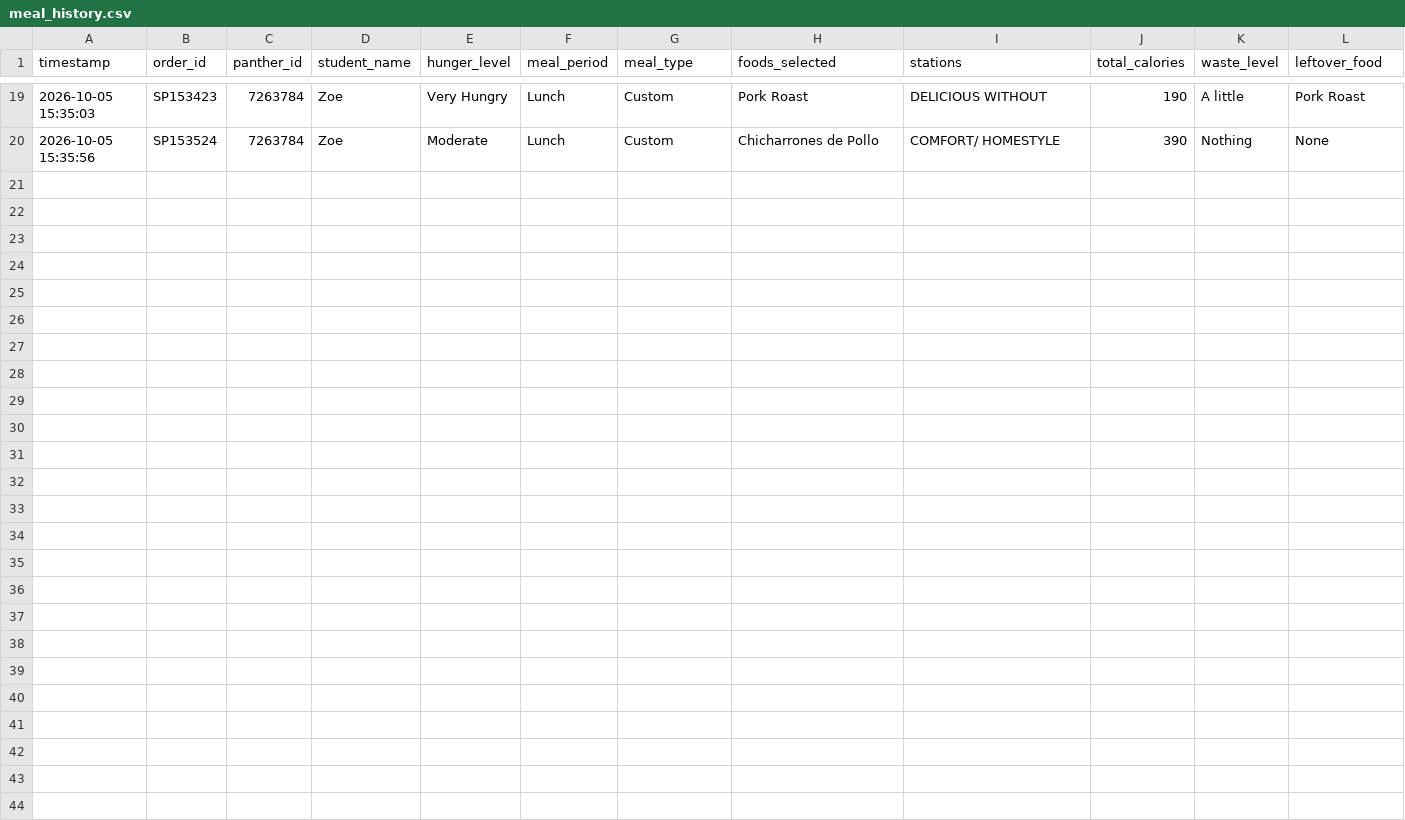
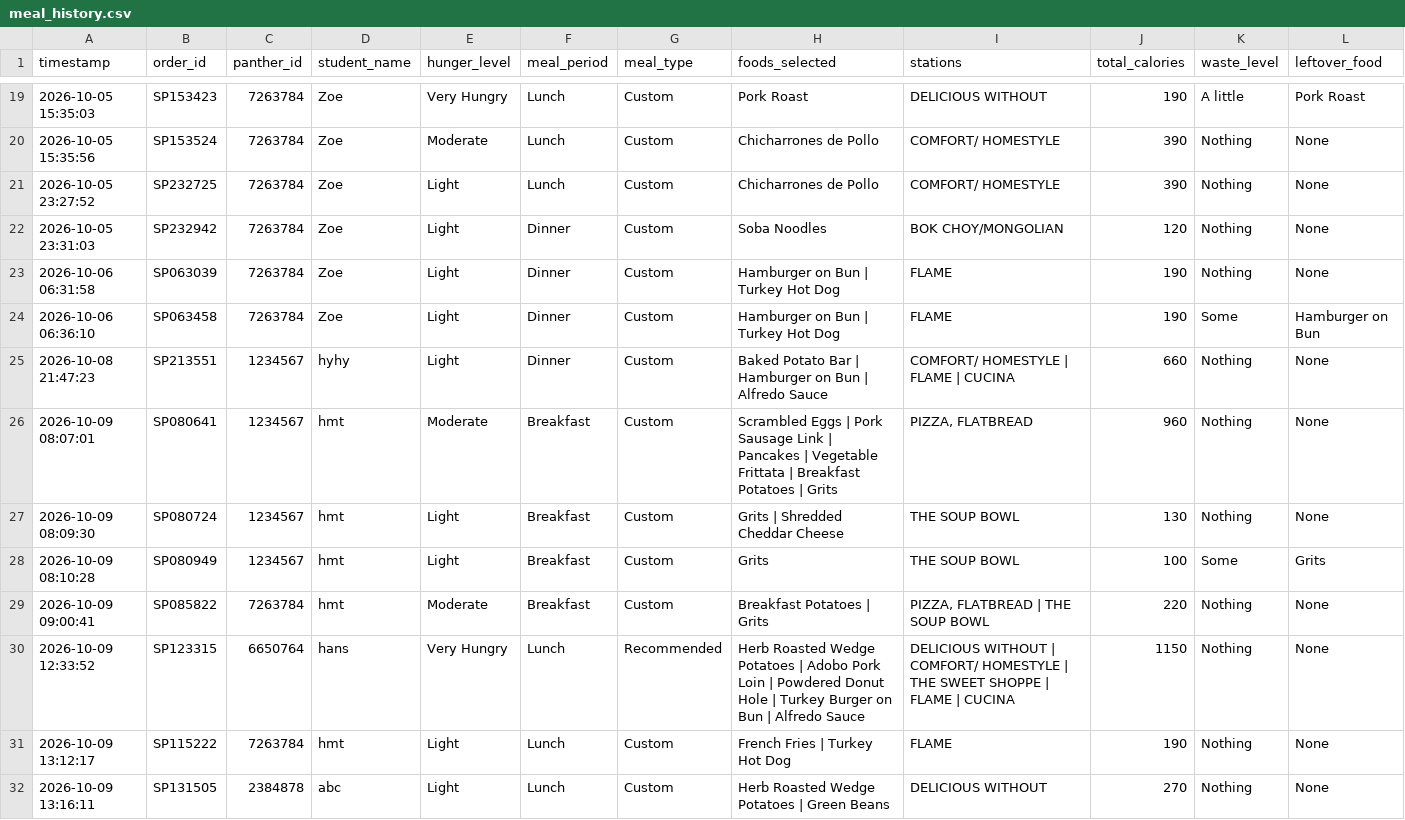
Before and after one commit to tuyennguyen16/SmartPlate, a CSV file: meal_history.csv, drawn as a sheet; only a part is shown, gaps mark what is left out; rows hold the shown columns only; the diff names each change by its address in the sheet, - before the commit and + after, or states it on an @@ line.

Commit message:
Update SmartPlate with latest features

```diff
--- a/meal_history.csv
+++ b/meal_history.csv
+row 21: 2026-10-05 23:27:52 | SP232725 | 7263784 | Zoe | Light | Lunch | Custom | Chicharrones de Pollo | COMFORT/ HOMESTYLE | 390 | Nothing | None
+row 22: 2026-10-05 23:31:03 | SP232942 | 7263784 | Zoe | Light | Dinner | Custom | Soba Noodles | BOK CHOY/MONGOLIAN | 120 | Nothing | None
+row 23: 2026-10-06 06:31:58 | SP063039 | 7263784 | Zoe | Light | Dinner | Custom | Hamburger on Bun | Turkey Hot Dog | FLAME | 190 | Nothing | None
+row 24: 2026-10-06 06:36:10 | SP063458 | 7263784 | Zoe | Light | Dinner | Custom | Hamburger on Bun | Turkey Hot Dog | FLAME | 190 | Some | Hamburger on Bun
+row 25: 2026-10-08 21:47:23 | SP213551 | 1234567 | hyhy | Light | Dinner | Custom | Baked Potato Bar | Hamburger on Bun | Alfredo Sauce | COMFORT/ HOMESTYLE | FLAME | CUCINA | 660 | Nothing | None
+row 26: 2026-10-09 08:07:01 | SP080641 | 1234567 | hmt | Moderate | Breakfast | Custom | Scrambled Eggs | Pork Sausage Link | Pancakes | Vegetable Frittata | Breakfast Potatoes | Grits | PIZZA, FLATBREAD | 960 | Nothing | None
+row 27: 2026-10-09 08:09:30 | SP080724 | 1234567 | hmt | Light | Breakfast | Custom | Grits | Shredded Cheddar Cheese | THE SOUP BOWL | 130 | Nothing | None
+row 28: 2026-10-09 08:10:28 | SP080949 | 1234567 | hmt | Light | Breakfast | Custom | Grits | THE SOUP BOWL | 100 | Some | Grits
+row 29: 2026-10-09 09:00:41 | SP085822 | 7263784 | hmt | Moderate | Breakfast | Custom | Breakfast Potatoes | Grits | PIZZA, FLATBREAD | THE SOUP BOWL | 220 | Nothing | None
+row 30: 2026-10-09 12:33:52 | SP123315 | 6650764 | hans | Very Hungry | Lunch | Recommended | Herb Roasted Wedge Potatoes | Adobo Pork Loin | Powdered Donut Hole | Turkey Burger on Bun | Alfredo Sauce | DELICIOUS WITHOUT | COMFORT/ HOMESTYLE | THE SWEET SHOPPE | FLAME | CUCINA | 1150 | Nothing | None
+row 31: 2026-10-09 13:12:17 | SP115222 | 7263784 | hmt | Light | Lunch | Custom | French Fries | Turkey Hot Dog | FLAME | 190 | Nothing | None
+row 32: 2026-10-09 13:16:11 | SP131505 | 2384878 | abc | Light | Lunch | Custom | Herb Roasted Wedge Potatoes | Green Beans | DELICIOUS WITHOUT | 270 | Nothing | None
```
Also changed, not shown: current_menu.csv, 6 other files.
